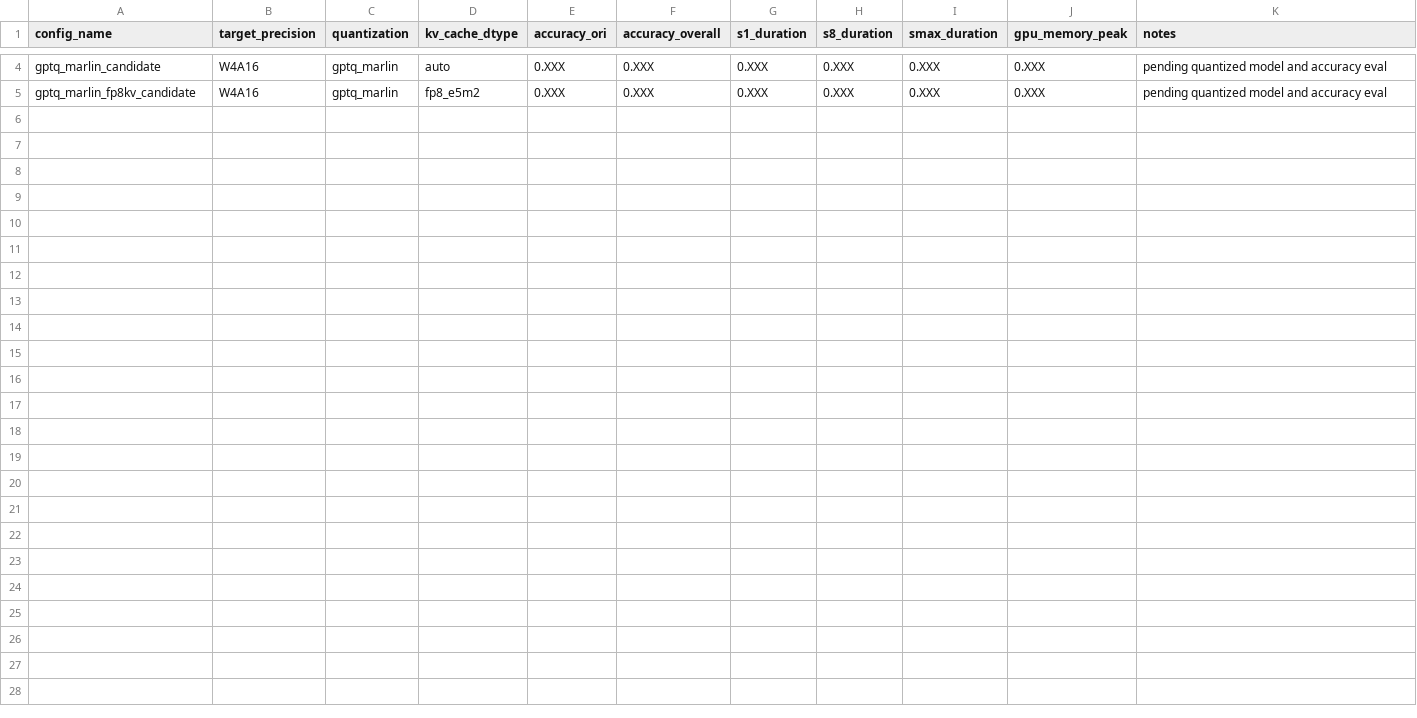
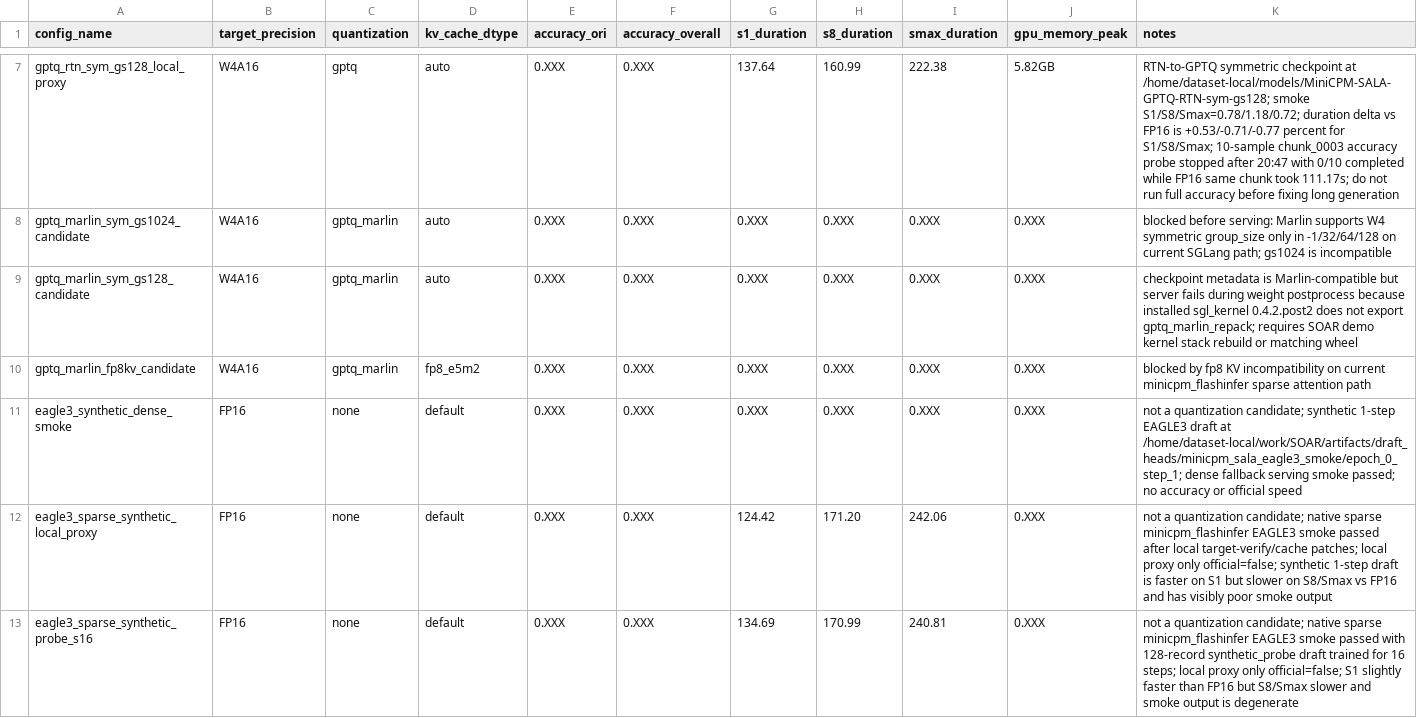
Before and after one commit to Weichy9218/SOAR-MiniCPM-SALA-2026, a CSV file: artifacts/results/quant_matrix.csv, drawn as a sheet; only a part is shown, gaps mark what is left out; addresses are those after the commit; the diff covers the shown part only; the diff names each change by its address in the sheet, - before the commit and + after, or states it on an @@ line.

Commit message:
Record SOAR baseline and optimization probes

```diff
--- a/artifacts/results/quant_matrix.csv
+++ b/artifacts/results/quant_matrix.csv
+row 7: gptq_rtn_sym_gs128_local_proxy | W4A16 | gptq | auto | 0.XXX | 0.XXX | 137.64 | 160.99 | 222.38 | 5.82GB | RTN-to-GPTQ symmetric checkpoint at /home/dataset-local/models/MiniCPM-SALA-GPTQ-RTN-sym-gs128; smoke S1/S8/Smax=0.78/1.18/0.72; duration delta vs FP16 is +0.53/-0.71/-0.77 percent for S1/S8/Smax; 10-sample chunk_0003 accuracy probe stopped after 20:47 with 0/10 completed while FP16 same chunk took 111.17s; do not run full accuracy before fixing long generation
+row 8: gptq_marlin_sym_gs1024_candidate | W4A16 | gptq_marlin | auto | 0.XXX | 0.XXX | 0.XXX | 0.XXX | 0.XXX | 0.XXX | blocked before serving: Marlin supports W4 symmetric group_size only in -1/32/64/128 on current SGLang path; gs1024 is incompatible
-A9 (config_name): gptq_marlin_candidate
+A9 (config_name): gptq_marlin_sym_gs128_candidate
-K9 (notes): pending quantized model and accuracy eval
+K9 (notes): checkpoint metadata is Marlin-compatible but server fails during weight postprocess because installed sgl_kernel 0.4.2.post2 does not export gptq_marlin_repack; requires SOAR demo kernel stack rebuild or matching wheel
-K10 (notes): pending quantized model and accuracy eval
+K10 (notes): blocked by fp8 KV incompatibility on current minicpm_flashinfer sparse attention path
+row 11: eagle3_synthetic_dense_smoke | FP16 | none | default | 0.XXX | 0.XXX | 0.XXX | 0.XXX | 0.XXX | 0.XXX | not a quantization candidate; synthetic 1-step EAGLE3 draft at /home/dataset-local/work/SOAR/artifacts/draft_heads/minicpm_sala_eagle3_smoke/epoch_0_step_1; dense fallback serving smoke passed; no accuracy or official speed
+row 12: eagle3_sparse_synthetic_local_proxy | FP16 | none | default | 0.XXX | 0.XXX | 124.42 | 171.20 | 242.06 | 0.XXX | not a quantization candidate; native sparse minicpm_flashinfer EAGLE3 smoke passed after local target-verify/cache patches; local proxy only official=false; synthetic 1-step draft is faster on S1 but slower on S8/Smax vs FP16 and has visibly poor smoke output
+row 13: eagle3_sparse_synthetic_probe_s16 | FP16 | none | default | 0.XXX | 0.XXX | 134.69 | 170.99 | 240.81 | 0.XXX | not a quantization candidate; native sparse minicpm_flashinfer EAGLE3 smoke passed with 128-record synthetic_probe draft trained for 16 steps; local proxy only official=false; S1 slightly faster than FP16 but S8/Smax slower and smoke output is degenerate
```
Also changed, not shown: 4 added rows, 1 removed row and 3 edited cells elsewhere in this file, artifacts/results/ablation_matrix.csv, 49 other files.
